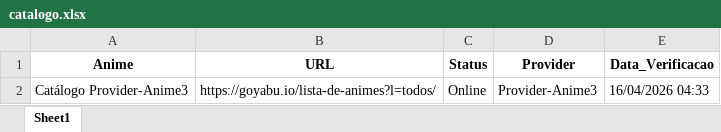
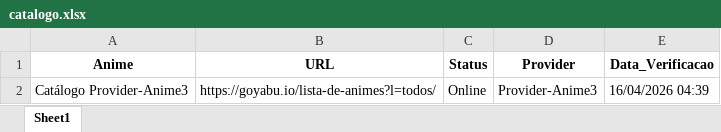
Before and after one commit to kaykewf13/SUGOIAPI, an Excel workbook: output/catalogo.xlsx, sheet Sheet1, drawn as a sheet; values as stored, in another font and other column widths than the file's, no borders; the diff names each change by its address in the sheet, - before the commit and + after, or states it on an @@ line.

```diff
--- a/output/catalogo.xlsx (sheet Sheet1)
+++ b/output/catalogo.xlsx (sheet Sheet1)
-E2 (Data_Verificacao): 16/04/2026 04:33
+E2 (Data_Verificacao): 16/04/2026 04:39
```
Also changed, not shown: 2 other files.
